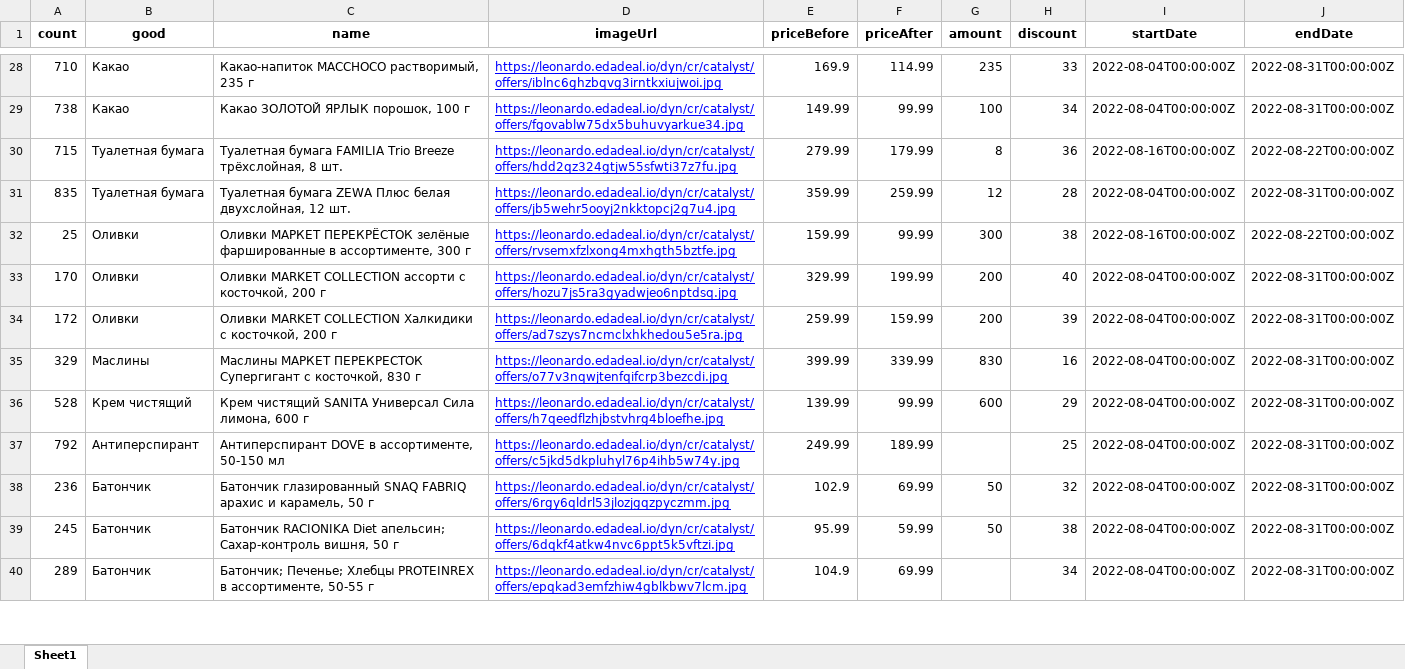
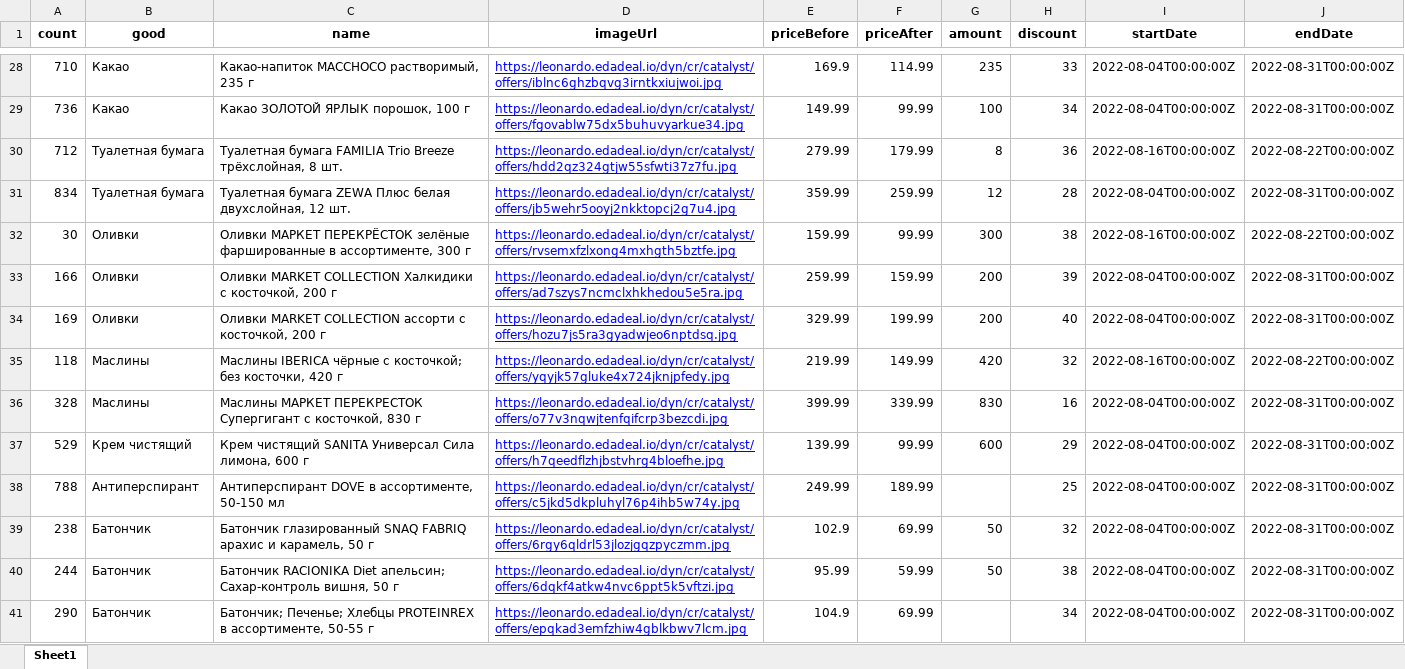
Before and after one commit to Pav9551/py_lessons, an Excel workbook: lesson14/perekrestok.xlsx, sheet Sheet1, drawn as a sheet; only a part is shown, gaps mark what is left out; values as stored, in another font and other column widths than the file's, no borders; removed rows and columns are numbered as before the commit, all else as after; the diff covers the shown part only; the diff names each change by its address in the sheet, - before the commit and + after, or states it on an @@ line.

```diff
--- a/lesson14/perekrestok.xlsx (sheet Sheet1)
+++ b/lesson14/perekrestok.xlsx (sheet Sheet1)
-A29 (count): 738
+A29 (count): 736
-A30 (count): 715
+A30 (count): 712
-A31 (count): 835
+A31 (count): 834
-A32 (count): 25
+A32 (count): 30
-row 33: 170 | Оливки | Оливки MARKET COLLECTION ассорти с косточкой, 200 г | https://leonardo.edadeal.io/dyn/cr/catalyst/offers/hozu7js5ra3gyadwjeo6nptdsq.jpg | 329.99 | 199.99 | 200 | 40 | 2022-08-04T00:00:00Z | 2022-08-31T00:00:00Z
-A33 (count): 172
+A33 (count): 166
+row 34: 169 | Оливки | Оливки MARKET COLLECTION ассорти с косточкой, 200 г | https://leonardo.edadeal.io/dyn/cr/catalyst/offers/hozu7js5ra3gyadwjeo6nptdsq.jpg | 329.99 | 199.99 | 200 | 40 | 2022-08-04T00:00:00Z | 2022-08-31T00:00:00Z
+row 35: 118 | Маслины | Маслины IBERICA чёрные с косточкой; без косточки, 420 г | https://leonardo.edadeal.io/dyn/cr/catalyst/offers/yqyjk57gluke4x724jknjpfedy.jpg | 219.99 | 149.99 | 420 | 32 | 2022-08-16T00:00:00Z | 2022-08-22T00:00:00Z
-A36 (count): 329
+A36 (count): 328
-A37 (count): 528
+A37 (count): 529
-A38 (count): 792
+A38 (count): 788
-A39 (count): 236
+A39 (count): 238
-A40 (count): 245
+A40 (count): 244
-A41 (count): 289
+A41 (count): 290
```
Also changed, not shown: 1 added row, 2 removed rows and 35 edited cells elsewhere in this sheet, lesson14/5ka.xlsx, lesson14/goods.xlsx, 3 other files.
